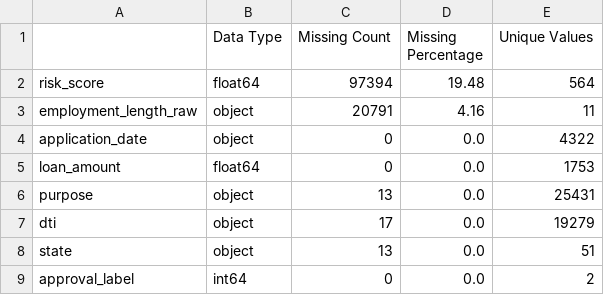
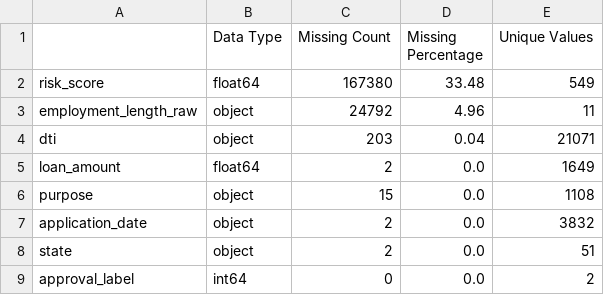
Before and after one commit to ansh-dd/Applied-Data-Science-Loan-Approval, a CSV file: reports/exp2/initial_data_quality_report.csv, drawn as a sheet.

```diff
--- a/reports/exp2/initial_data_quality_report.csv
+++ b/reports/exp2/initial_data_quality_report.csv
@@ -1,9 +1,9 @@
 ,Data Type,Missing Count,Missing Percentage,Unique Values
-risk_score,float64,97394,19.48,564
-employment_length_raw,object,20791,4.16,11
-application_date,object,0,0.0,4322
-loan_amount,float64,0,0.0,1753
-purpose,object,13,0.0,25431
-dti,object,17,0.0,19279
-state,object,13,0.0,51
+risk_score,float64,167380,33.48,549
+employment_length_raw,object,24792,4.96,11
+dti,object,203,0.04,21071
+loan_amount,float64,2,0.0,1649
+purpose,object,15,0.0,1108
+application_date,object,2,0.0,3832
+state,object,2,0.0,51
 approval_label,int64,0,0.0,2
```
Also changed, not shown: reports/exp2/final_data_quality_report.csv, reports/exp2/outlier_report.csv, 4 other files.
